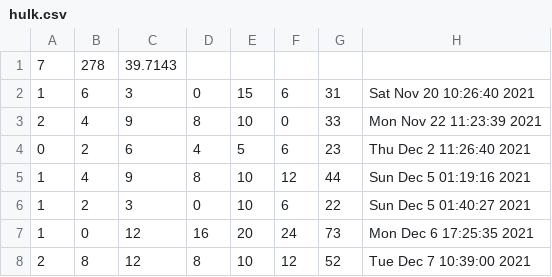
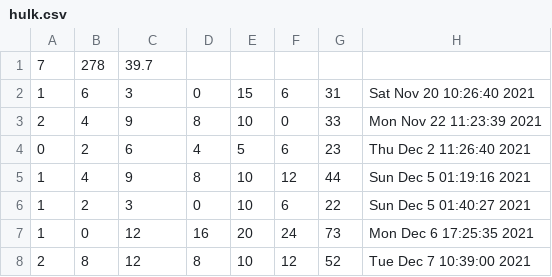
Before and after one commit to isaacmbowyer/Yahtzee, a CSV file: Yahtzee/hulk.csv, drawn as a sheet.

```diff
--- a/Yahtzee/hulk.csv
+++ b/Yahtzee/hulk.csv
@@ -1,2 +1,2 @@
-7,278,39.7143
+7,278,39.7
 1,6,3,0,15,6,31,Sat Nov  20 10:26:40 2021
```
Also changed, not shown: 1 other file.
